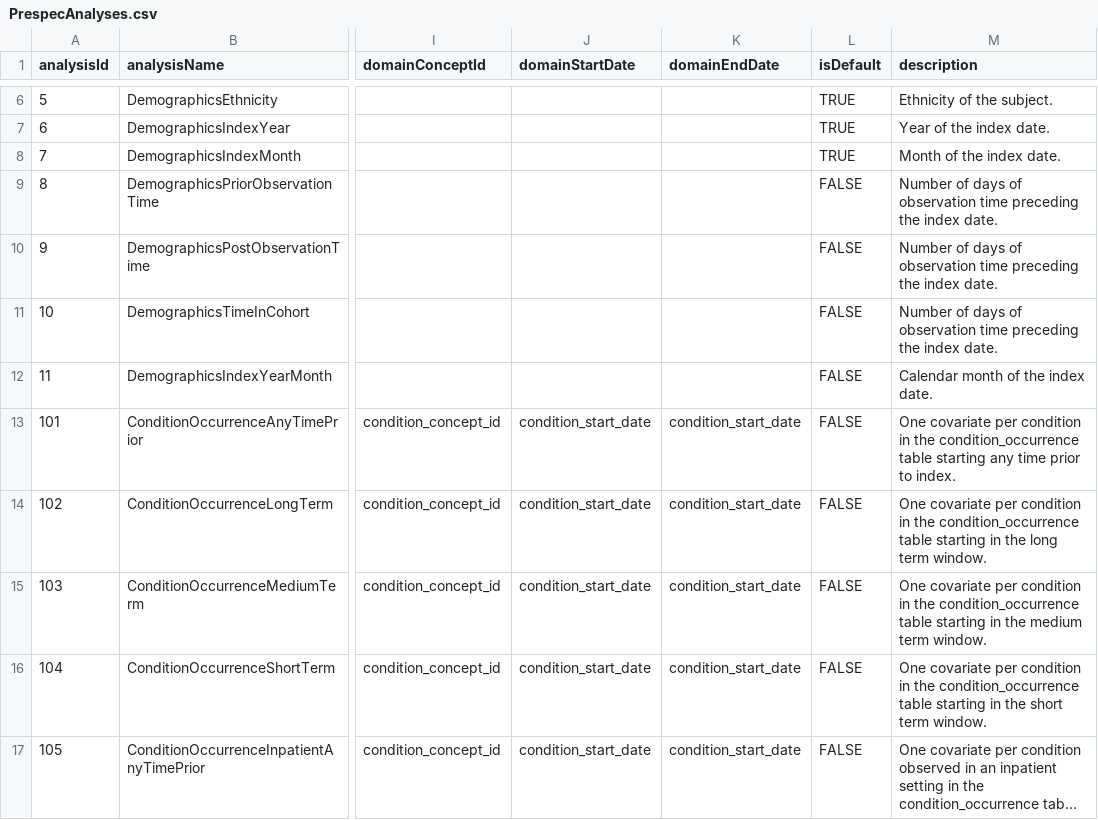
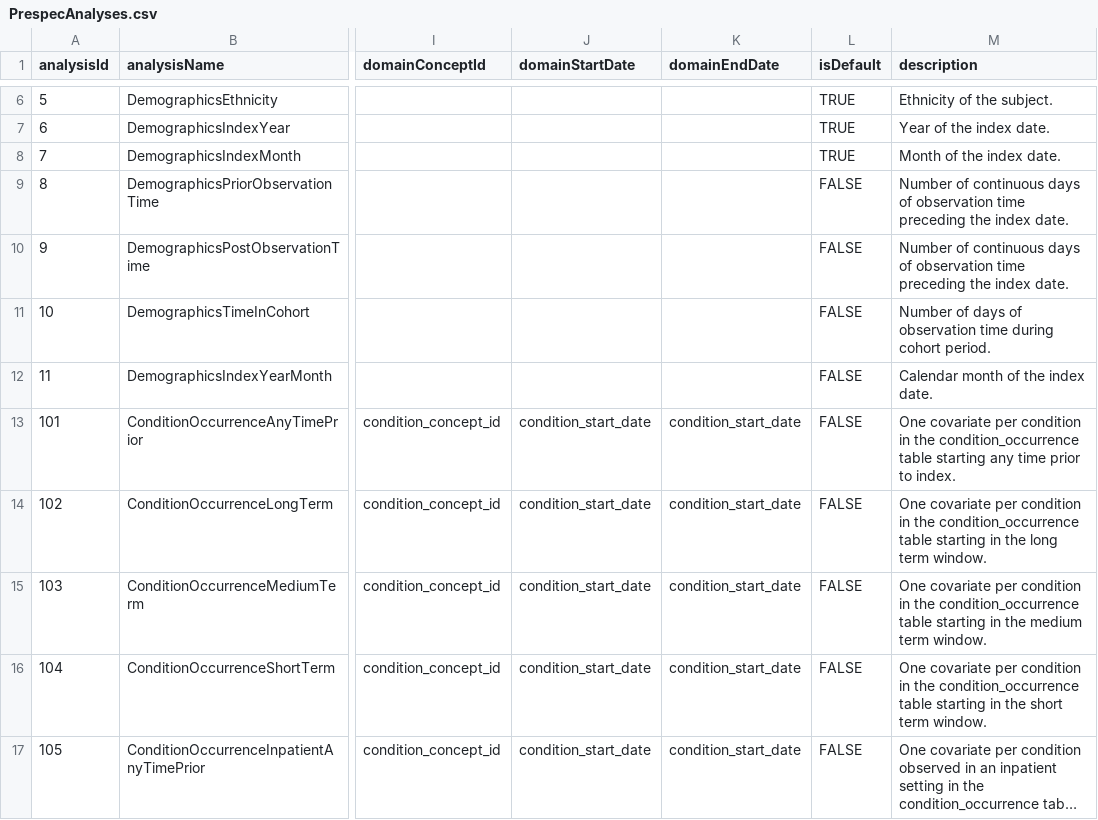
Before and after one commit to OHDSI/FeatureExtraction, a CSV file: inst/csv/PrespecAnalyses.csv, drawn as a sheet; only a part is shown, gaps mark what is left out; long unchanged cells end in …; the diff names each change by its address in the sheet, - before the commit and + after, or states it on an @@ line.

Commit message:
Corrected errors in description

```diff
--- a/inst/csv/PrespecAnalyses.csv
+++ b/inst/csv/PrespecAnalyses.csv
-M9:M10 (description): Number of days of…
+M9:M10 (description): Number of continuous days of…
-M11 (description): …observation time preceding the index date.
+M11 (description): …observation time during cohort period.
```
